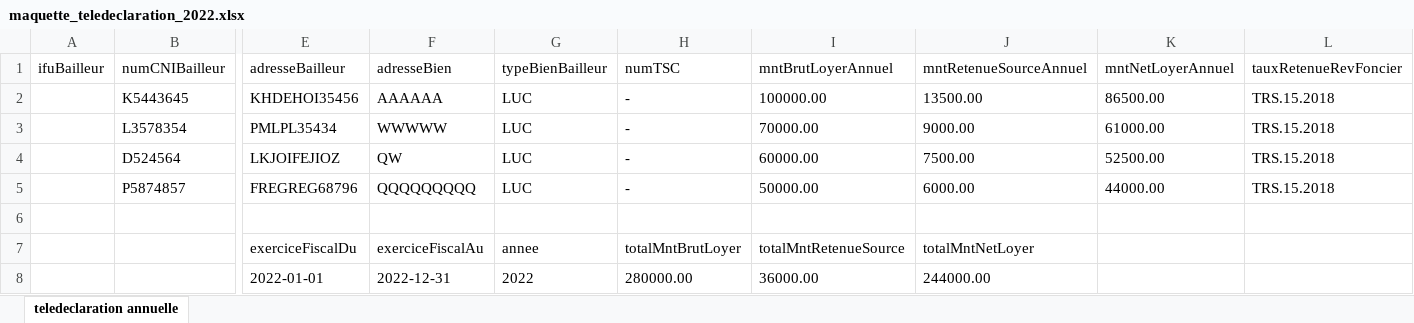
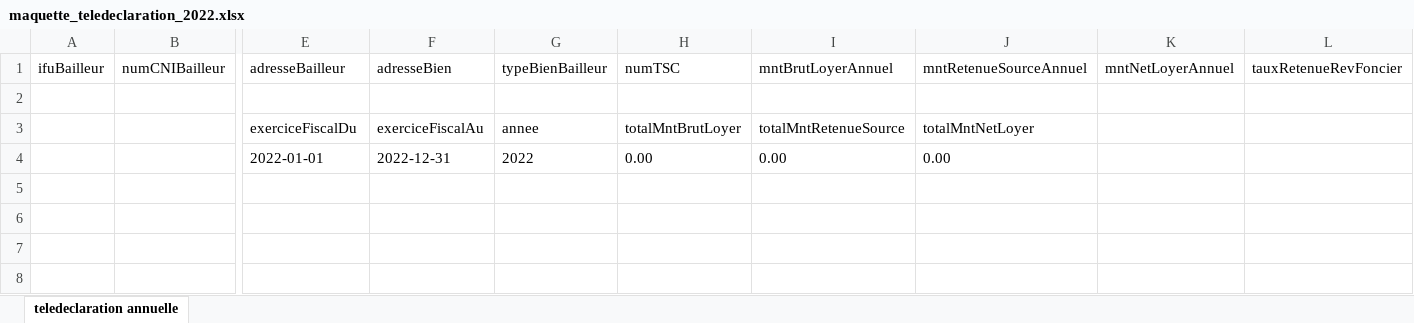
Before and after one commit to anasmasti/loyer-back, an Excel workbook: download/les maquettes DGI/les fichiers excel/annex 2/maquette_teledeclaration_2022.xlsx, sheet teledeclaration annuelle, drawn as a sheet; only a part is shown, gaps mark what is left out; values as stored, in another font and other column widths than the file's, no borders; removed rows and columns are numbered as before the commit, all else as after; rows hold the shown columns only; the diff names each change by its address in the sheet, - before the commit and + after, or states it on an @@ line.

```diff
--- a/download/les maquettes DGI/les fichiers excel/annex 2/maquette_teledeclaration_2022.xlsx (sheet teledeclaration annuelle)
+++ b/download/les maquettes DGI/les fichiers excel/annex 2/maquette_teledeclaration_2022.xlsx (sheet teledeclaration annuelle)
-row 2:  | K5443645 | KHDEHOI35456 | AAAAAA | LUC | - | 100000.00 | 13500.00 | 86500.00 | TRS.15.2018
-row 3:  | L3578354 | PMLPL35434 | WWWWW | LUC | - | 70000.00 | 9000.00 | 61000.00 | TRS.15.2018
-row 4:  | D524564 | LKJOIFEJIOZ | QW | LUC | - | 60000.00 | 7500.00 | 52500.00 | TRS.15.2018
-row 5:  | P5874857 | FREGREG68796 | QQQQQQQQQ | LUC | - | 50000.00 | 6000.00 | 44000.00 | TRS.15.2018
-H4 (numTSC): 280000.00
+H4 (numTSC): 0.00
-I4 (mntBrutLoyerAnnuel): 36000.00
+I4 (mntBrutLoyerAnnuel): 0.00
-J4 (mntRetenueSourceAnnuel): 244000.00
+J4 (mntRetenueSourceAnnuel): 0.00
```
Also changed, not shown: 8 other files.
